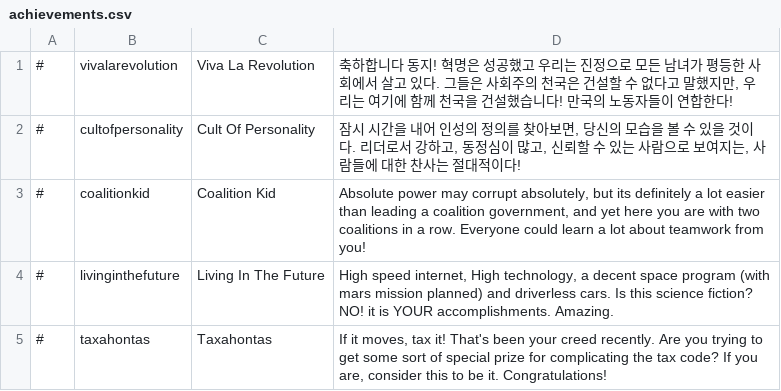
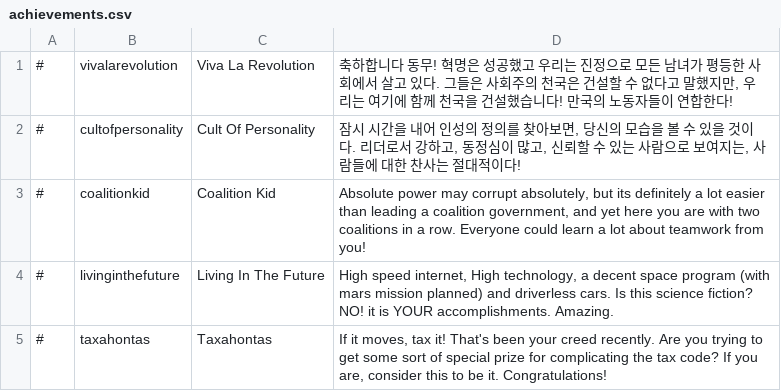
Before and after one commit to whiteforce4/Democracy4KoreanTranslation, a CSV file: Korean/achievements.csv, drawn as a sheet; only a part is shown.

Commit message:
Update achievements.csv

```diff
--- a/Korean/achievements.csv
+++ b/Korean/achievements.csv
@@ -1,2 +1,2 @@
-#,vivalarevolution,Viva La Revolution,"축하합니다 동지! 혁명은 성공했고 우리는 진정으로 모든 남녀가 평등한 사회에서 살고 있다. 그들은 사회주의 천국은 건설할 수 없다고 말했지만, 우리는 여기에 함께 천국을 건설했습니다! 만국의 노동자들이 연합한다!"
+#,vivalarevolution,Viva La Revolution,"축하합니다 동무! 혁명은 성공했고 우리는 진정으로 모든 남녀가 평등한 사회에서 살고 있다. 그들은 사회주의 천국은 건설할 수 없다고 말했지만, 우리는 여기에 함께 천국을 건설했습니다! 만국의 노동자들이 연합한다!"
 #,cultofpersonality,Cult Of Personality,"잠시 시간을 내어 인성의 정의를 찾아보면, 당신의 모습을 볼 수 있을 것이다. 리더로서 강하고, 동정심이 많고, 신뢰할 수 있는 사람으로 보여지는, 사람들에 대한 찬사는 절대적이다!"
```
